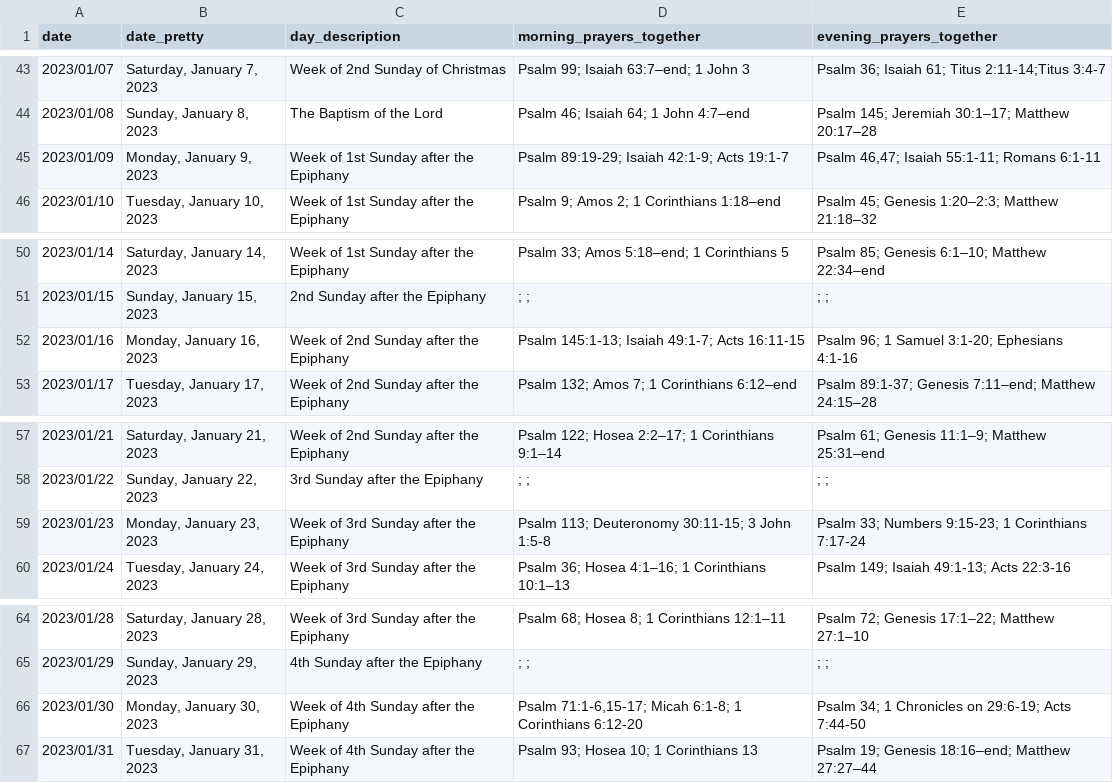
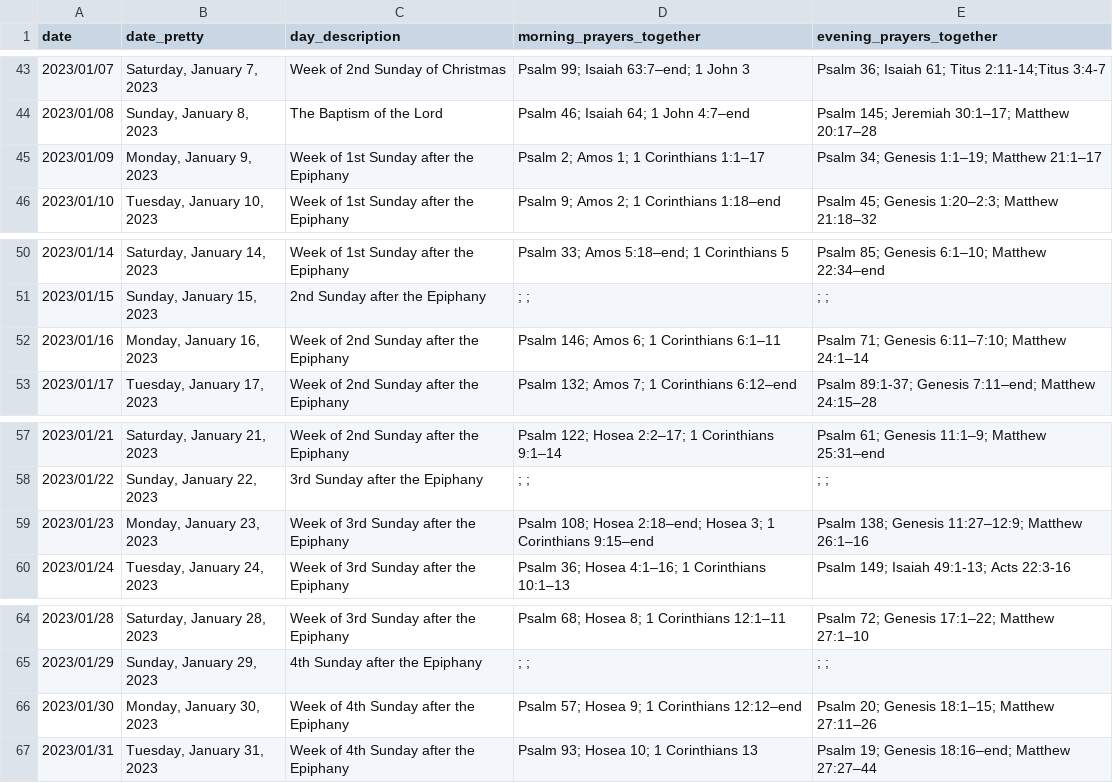
Before and after one commit to isabel-anastasiadis/lectionary, a CSV file: ReadingsBuilder/ReadingsBuilder/Model/Data/Result.csv, drawn as a sheet; only a part is shown, gaps mark what is left out; the diff covers the shown part only.

```diff
--- a/ReadingsBuilder/ReadingsBuilder/Model/Data/Result.csv
+++ b/ReadingsBuilder/ReadingsBuilder/Model/Data/Result.csv
@@ -44,3 +44,3 @@ date,date_pretty,day_description,morning_prayers_together,evening_prayers_togeth
 2023/01/08,"Sunday, January 8, 2023",The Baptism of the Lord,Psalm 46; Isaiah 64; 1 John 4:7–end,Psalm 145; Jeremiah 30:1–17; Matthew 20:17–28
-2023/01/09,"Monday, January 9, 2023",Week of 1st Sunday after the Epiphany,Psalm 89:19-29; Isaiah 42:1-9; Acts 19:1-7,"Psalm 46,47; Isaiah 55:1-11; Romans 6:1-11"
+2023/01/09,"Monday, January 9, 2023",Week of 1st Sunday after the Epiphany,Psalm 2; Amos 1; 1 Corinthians 1:1–17,Psalm 34; Genesis 1:1–19; Matthew 21:1–17
 2023/01/10,"Tuesday, January 10, 2023",Week of 1st Sunday after the Epiphany,Psalm 9; Amos 2; 1 Corinthians 1:18–end,Psalm 45; Genesis 1:20–2:3; Matthew 21:18–32
@@ -51,3 +51,3 @@ date,date_pretty,day_description,morning_prayers_together,evening_prayers_togeth
 2023/01/15,"Sunday, January 15, 2023",2nd Sunday after the Epiphany,; ;,; ;
-2023/01/16,"Monday, January 16, 2023",Week of 2nd Sunday after the Epiphany,Psalm 145:1-13; Isaiah 49:1-7; Acts 16:11-15,Psalm 96; 1 Samuel 3:1-20; Ephesians 4:1-16
+2023/01/16,"Monday, January 16, 2023",Week of 2nd Sunday after the Epiphany,Psalm 146; Amos 6; 1 Corinthians 6:1–11,Psalm 71; Genesis 6:11–7:10; Matthew 24:1–14
 2023/01/17,"Tuesday, January 17, 2023",Week of 2nd Sunday after the Epiphany,Psalm 132; Amos 7; 1 Corinthians 6:12–end,Psalm 89:1-37; Genesis 7:11–end; Matthew 24:15–28
@@ -58,3 +58,3 @@ date,date_pretty,day_description,morning_prayers_together,evening_prayers_togeth
 2023/01/22,"Sunday, January 22, 2023",3rd Sunday after the Epiphany,; ;,; ;
-2023/01/23,"Monday, January 23, 2023",Week of 3rd Sunday after the Epiphany,Psalm 113; Deuteronomy 30:11-15; 3 John 1:5-8,Psalm 33; Numbers 9:15-23; 1 Corinthians 7:17-24
+2023/01/23,"Monday, January 23, 2023",Week of 3rd Sunday after the Epiphany,Psalm 108; Hosea 2:18–end; Hosea 3; 1 Corinthians 9:15–end,Psalm 138; Genesis 11:27–12:9; Matthew 26:1–16
 2023/01/24,"Tuesday, January 24, 2023",Week of 3rd Sunday after the Epiphany,Psalm 36; Hosea 4:1–16; 1 Corinthians 10:1–13,Psalm 149; Isaiah 49:1-13; Acts 22:3-16
@@ -65,3 +65,3 @@ date,date_pretty,day_description,morning_prayers_together,evening_prayers_togeth
 2023/01/29,"Sunday, January 29, 2023",4th Sunday after the Epiphany,; ;,; ;
-2023/01/30,"Monday, January 30, 2023",Week of 4th Sunday after the Epiphany,"Psalm 71:1-6,15-17; Micah 6:1-8; 1 Corinthians 6:12-20",Psalm 34; 1 Chronicles on 29:6-19; Acts 7:44-50
+2023/01/30,"Monday, January 30, 2023",Week of 4th Sunday after the Epiphany,Psalm 57; Hosea 9; 1 Corinthians 12:12–end,Psalm 20; Genesis 18:1–15; Matthew 27:11–26
 2023/01/31,"Tuesday, January 31, 2023",Week of 4th Sunday after the Epiphany,Psalm 93; Hosea 10; 1 Corinthians 13,Psalm 19; Genesis 18:16–end; Matthew 27:27–44
```
Also changed, not shown: 10 edited cells elsewhere in this file, 1 other file.
